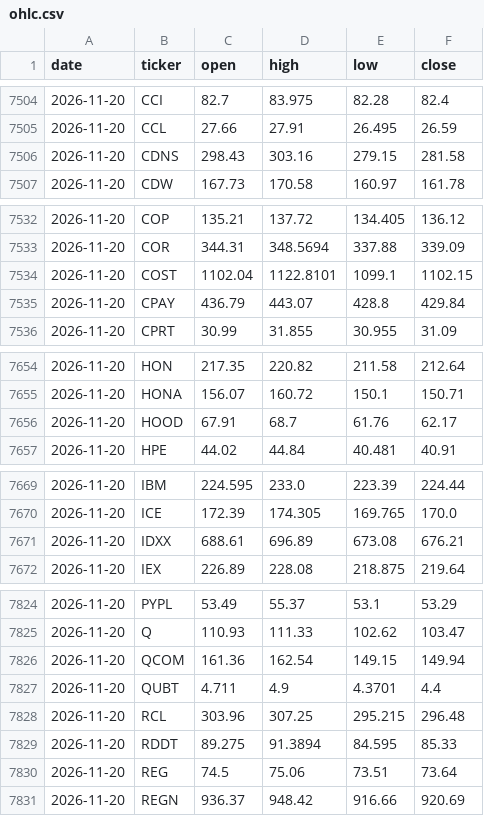
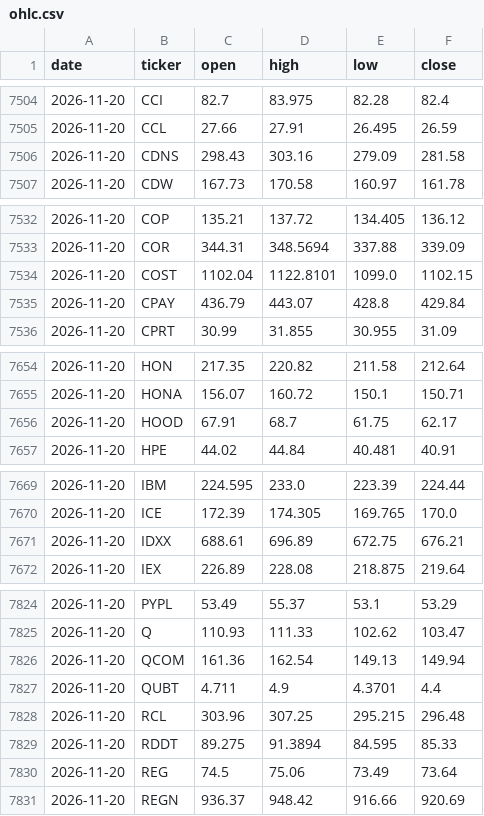
Before and after one commit to alekthehackerman/Nordiske-data, a CSV file: ohlc.csv, drawn as a sheet; only a part is shown, gaps mark what is left out; the diff covers the shown part only.

```diff
--- a/ohlc.csv
+++ b/ohlc.csv
@@ -7505,3 +7505,3 @@ date,ticker,open,high,low,close
 2026-11-20,CCL,27.66,27.91,26.495,26.59
-2026-11-20,CDNS,298.43,303.16,279.15,281.58
+2026-11-20,CDNS,298.43,303.16,279.09,281.58
 2026-11-20,CDW,167.73,170.58,160.97,161.78
@@ -7533,3 +7533,3 @@ date,ticker,open,high,low,close
 2026-11-20,COR,344.31,348.5694,337.88,339.09
-2026-11-20,COST,1102.04,1122.8101,1099.1,1102.15
+2026-11-20,COST,1102.04,1122.8101,1099.0,1102.15
 2026-11-20,CPAY,436.79,443.07,428.8,429.84
@@ -7655,3 +7655,3 @@ date,ticker,open,high,low,close
 2026-11-20,HONA,156.07,160.72,150.1,150.71
-2026-11-20,HOOD,67.91,68.7,61.76,62.17
+2026-11-20,HOOD,67.91,68.7,61.75,62.17
 2026-11-20,HPE,44.02,44.84,40.481,40.91
@@ -7670,3 +7670,3 @@ date,ticker,open,high,low,close
 2026-11-20,ICE,172.39,174.305,169.765,170.0
-2026-11-20,IDXX,688.61,696.89,673.08,676.21
+2026-11-20,IDXX,688.61,696.89,672.75,676.21
 2026-11-20,IEX,226.89,228.08,218.875,219.64
@@ -7825,3 +7825,3 @@ date,ticker,open,high,low,close
 2026-11-20,Q,110.93,111.33,102.62,103.47
-2026-11-20,QCOM,161.36,162.54,149.15,149.94
+2026-11-20,QCOM,161.36,162.54,149.13,149.94
 2026-11-20,QUBT,4.711,4.9,4.3701,4.4
@@ -7829,3 +7829,3 @@ date,ticker,open,high,low,close
 2026-11-20,RDDT,89.275,91.3894,84.595,85.33
-2026-11-20,REG,74.5,75.06,73.51,73.64
+2026-11-20,REG,74.5,75.06,73.49,73.64
 2026-11-20,REGN,936.37,948.42,916.66,920.69
```
Also changed, not shown: 26 edited cells elsewhere in this file, screen.csv, status.csv, 1 other file.
